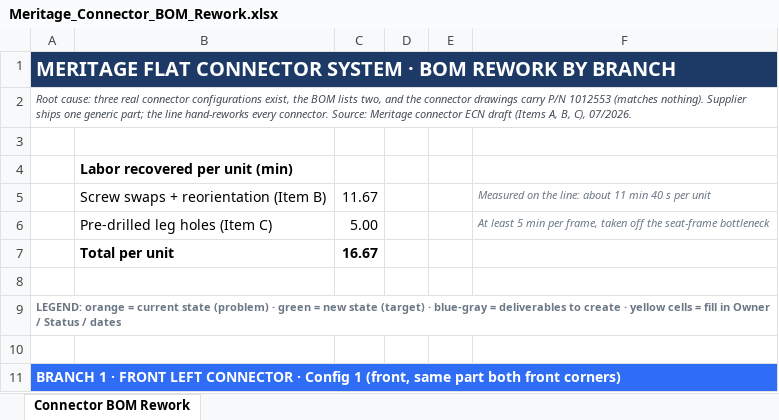
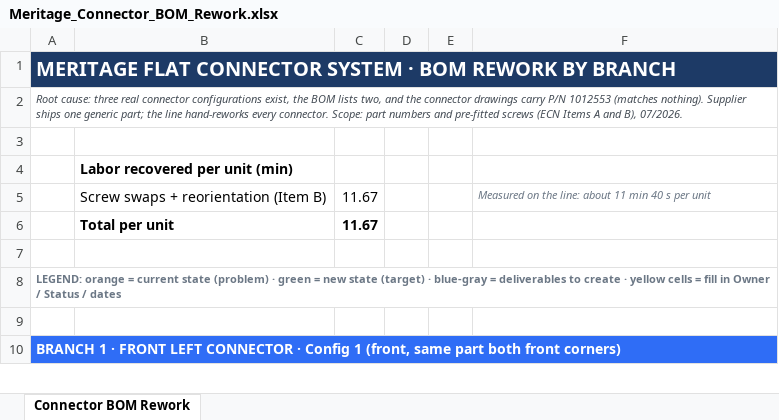
Before and after one commit to macokeefe/claude-code-system, an Excel workbook: standard-work/docs/Meritage_Connector_BOM_Rework.xlsx, sheet Connector BOM Rework, drawn as a sheet; only a part is shown; values as stored, in another font and other column widths than the file's, no borders; removed rows and columns are numbered as before the commit, all else as after; the diff covers the shown part only; the diff names each change by its address in the sheet, - before the commit and + after, or states it on an @@ line.

```diff
--- a/standard-work/docs/Meritage_Connector_BOM_Rework.xlsx (sheet Connector BOM Rework)
+++ b/standard-work/docs/Meritage_Connector_BOM_Rework.xlsx (sheet Connector BOM Rework)
-A2: …every connector. Source: Meritage connector ECN draft (Items A, B, C), 07/2026.
+A2: …every connector. Scope: part numbers and pre-fitted screws (ECN Items A and B), 07/2026.
-row 6:  | Pre-drilled leg holes (Item C) | 5.00 |  |  | At least 5 min per frame, taken off the seat-frame bottleneck
-C6: 16.67
+C6: 11.67
```
Also changed, not shown: 8 removed rows and 6 edited cells elsewhere in this sheet.
